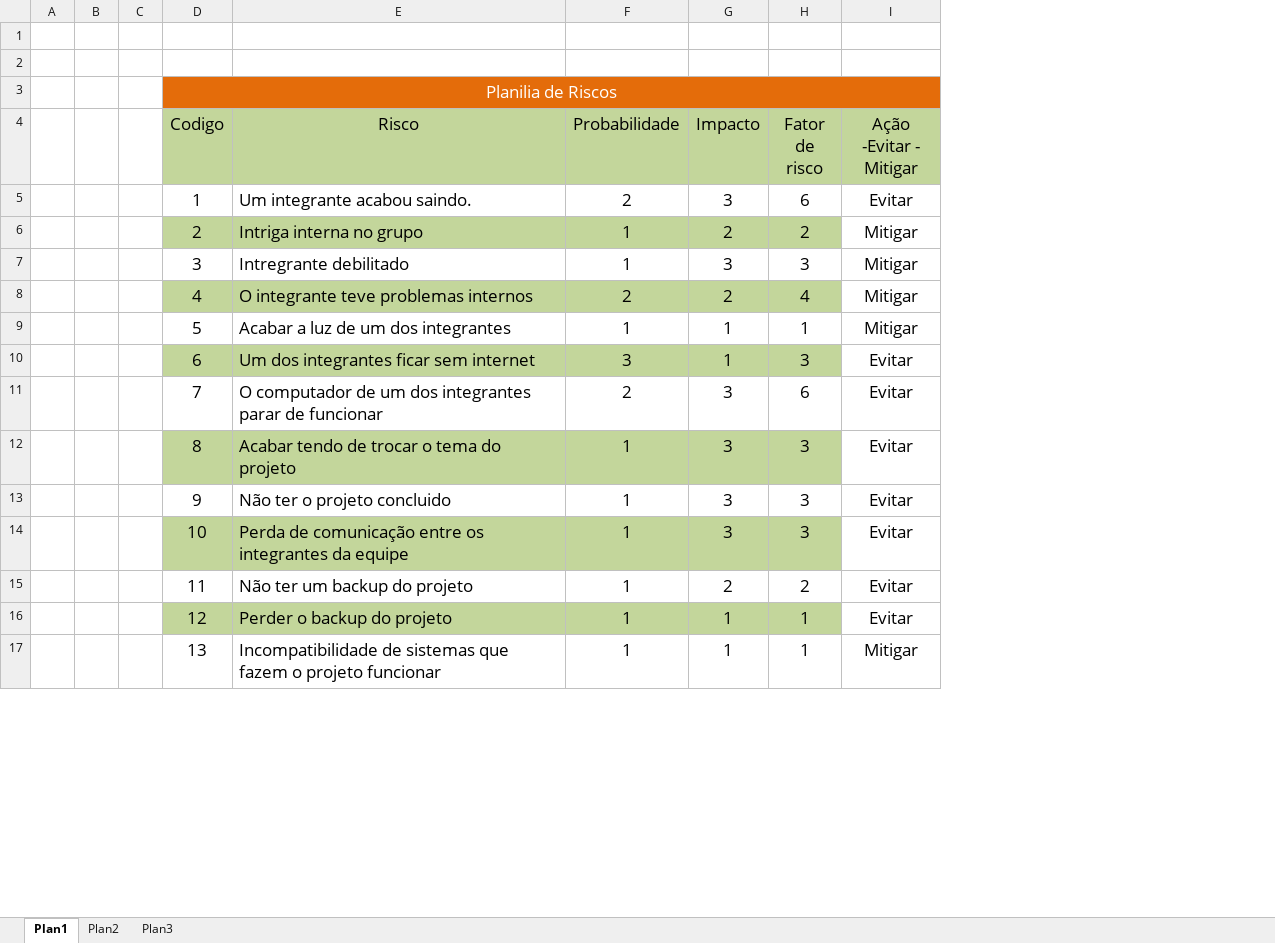
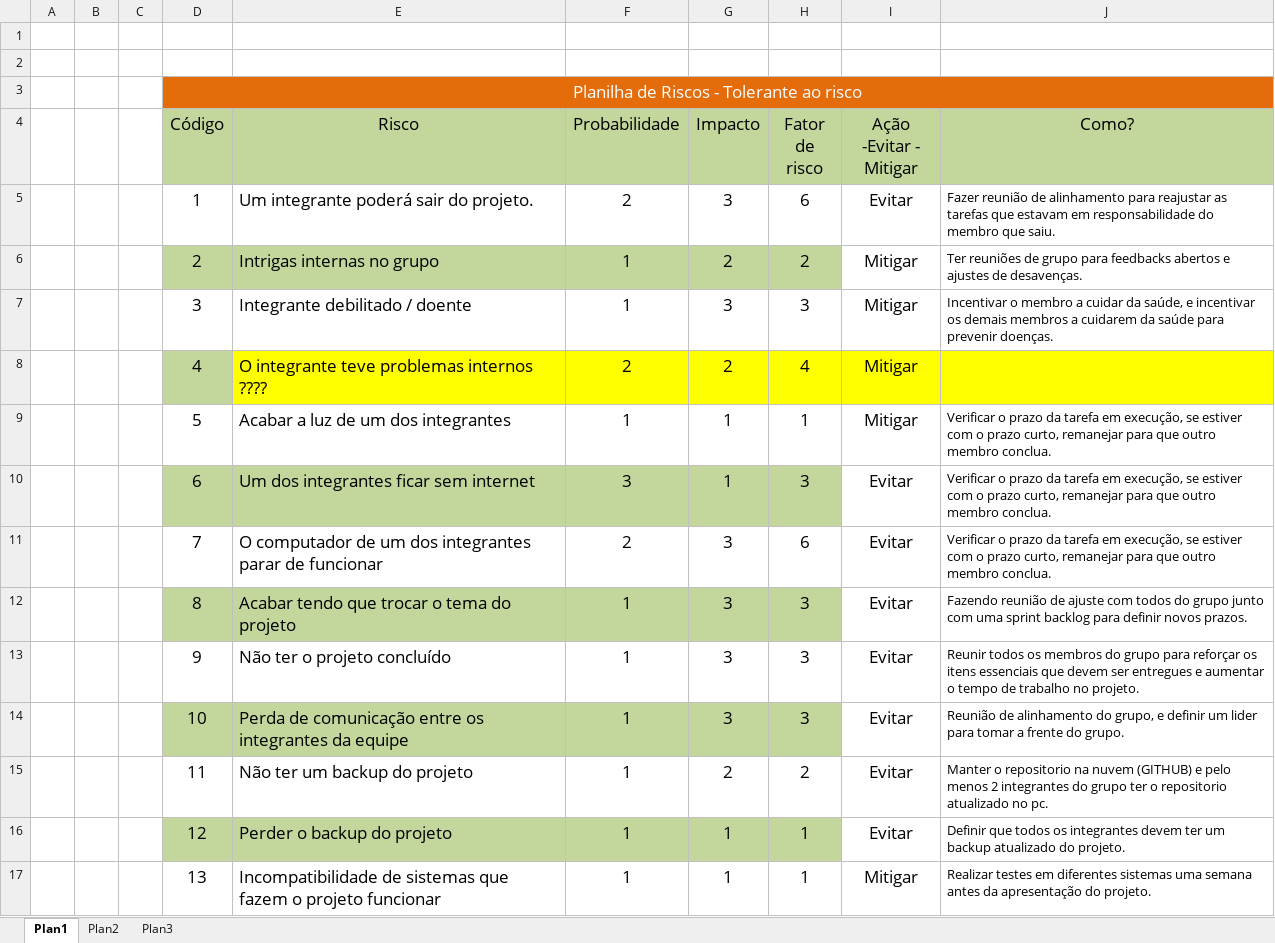
Before and after one commit to dasSouza/startech, an Excel workbook: documents/xlsx/planilha_de_riscos.xlsx, sheet Plan1, drawn as a sheet; only a part is shown; values as stored, in another font and other column widths than the file's, no borders; the diff names each change by its address in the sheet, - before the commit and + after, or states it on an @@ line.

```diff
--- a/documents/xlsx/planilha_de_riscos.xlsx (sheet Plan1)
+++ b/documents/xlsx/planilha_de_riscos.xlsx (sheet Plan1)
+column J (Como?), rows 5-17: Fazer reunião de alinhamento para reajustar as tarefas que estavam em responsabilidade do membro que saiu. | Ter reuniões de grupo para feedbacks abertos e ajustes de desavenças. | Incentivar o membro a cuidar da saúde, e incentivar os demais membros a cuidarem da saúde para prevenir doenças. |  | Verificar o prazo da tarefa em execução, se estiver com o prazo curto, remanejar para que outro membro conclua. | Verificar o prazo da tarefa em execução, se estiver com o prazo curto, remanejar para que outro membro conclua. | Verificar o prazo da tarefa em execução, se estiver com o prazo curto, remanejar para que outro membro conclua. | Fazendo reunião de ajuste com todos do grupo junto com uma sprint backlog para definir novos prazos. | Reunir todos os membros do grupo para reforçar os itens essenciais que devem ser entregues e aumentar o tempo de trabalho no projeto. | Reunião de alinhamento do grupo, e definir um lider para tomar a frente do grupo. | Manter o repositorio na nuvem (GITHUB) e pelo menos 2 integrantes do grupo ter o repositorio atualizado no pc. | Definir que todos os integrantes devem ter um backup atualizado do projeto. | Realizar testes em diferentes sistemas uma semana antes da apresentação do projeto.
-D3 (Código): Planilia de Riscos
+D3 (Código): Planilha de Riscos - Tolerante ao risco
-D4: Codigo
+D4: Código
-E5 (Risco): Um integrante acabou saindo.
+E5 (Risco): Um integrante poderá sair do projeto.
-E6 (Risco): Intriga interna no grupo
+E6 (Risco): Intrigas internas no grupo
-E7 (Risco): Intregrante debilitado
+E7 (Risco): Integrante debilitado / doente
-E8 (Risco): O integrante teve problemas internos
+E8 (Risco): O integrante teve problemas internos ????
-E8:H8 fill: #C3D69B
+E8:H8 fill: #FFFF00
-I8 fill: none
+I8 fill: #FFFF00
-E12 (Risco): Acabar tendo de trocar o tema do projeto
+E12 (Risco): Acabar tendo que trocar o tema do projeto
-E13 (Risco): Não ter o projeto concluido
+E13 (Risco): Não ter o projeto concluído
```
Also changed, not shown: documents/xlsx/quartis.xlsx.
